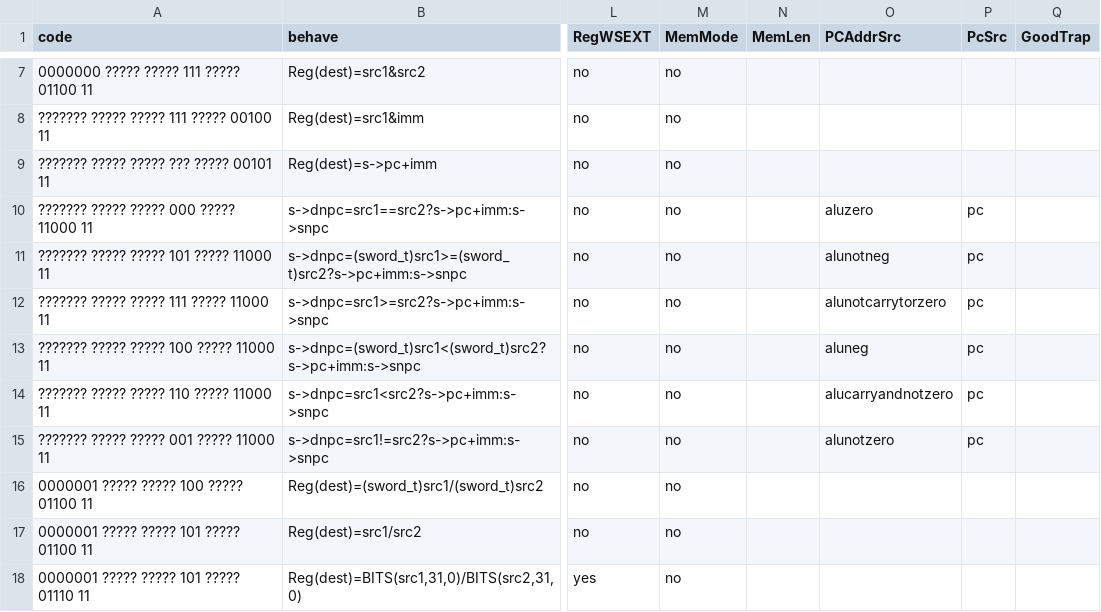
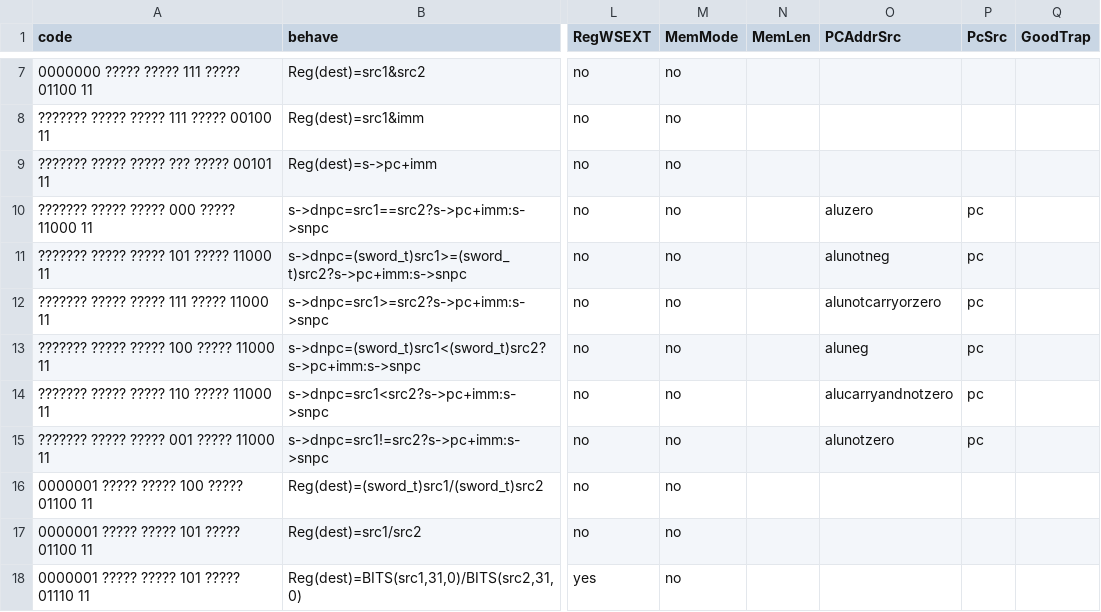
Before and after one commit to ysyxArchive/ysyx_22050851, a CSV file: npc/playground/scripts/codemap.csv, drawn as a sheet; only a part is shown, gaps mark what is left out; the diff names each change by its address in the sheet, - before the commit and + after, or states it on an @@ line.

```diff
--- a/npc/playground/scripts/codemap.csv
+++ b/npc/playground/scripts/codemap.csv
-O12 (PCAddrSrc): alunotcarrytorzero
+O12 (PCAddrSrc): alunotcarryorzero
```
Also changed, not shown: 1 other file.
